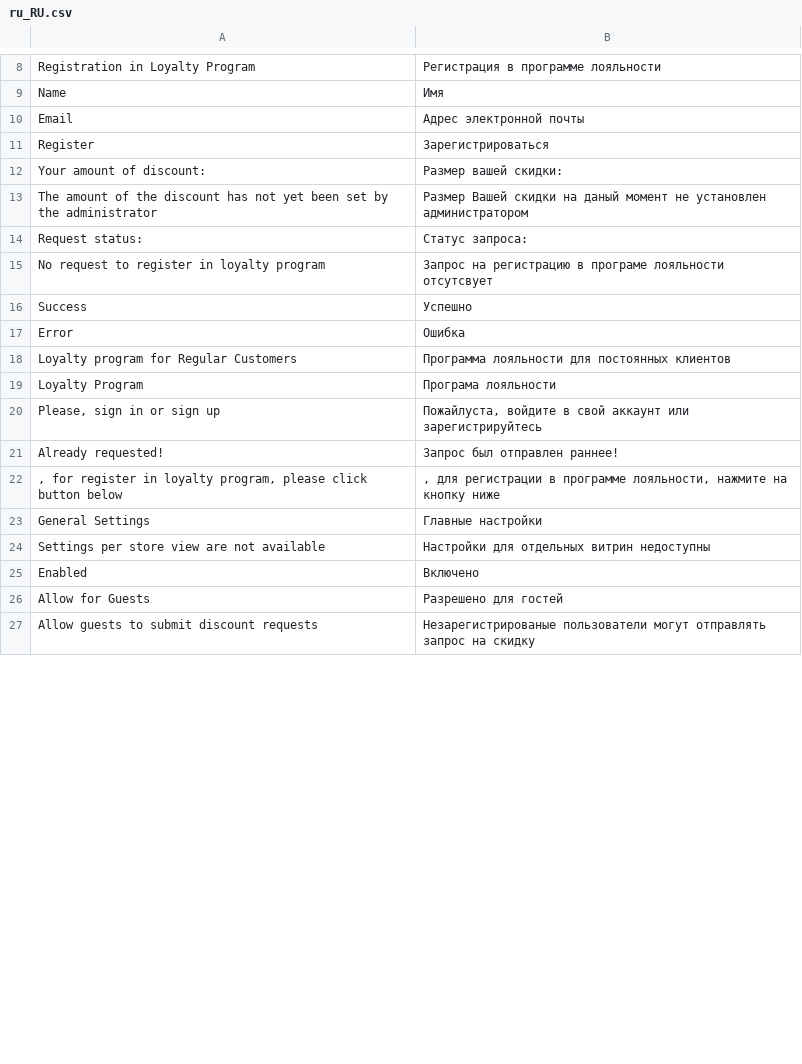
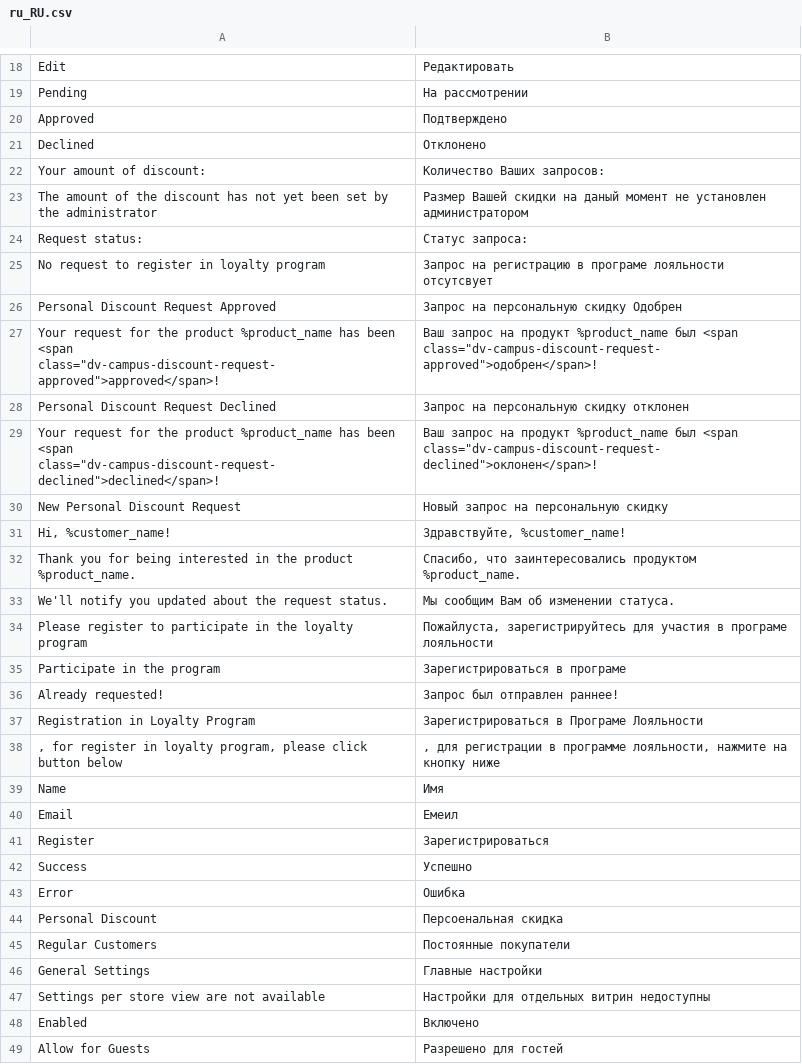
Before and after one commit to AlexeyBezpoyasny/test-dv-2021, a CSV file: app/code/OleksiiBezpoiasnyi/RegularCustomer/i18n/ru_RU.csv, drawn as a sheet; only a part is shown, gaps mark what is left out; the shorter side is filled out with more unchanged rows; removed rows and columns are numbered as before the commit, all else as after; the diff covers the shown part only; the diff names each change by its address in the sheet, - before the commit and + after, or states it on an @@ line.

Commit message:
#19 Emails: fix bugs (change configuration section visibility settings, changed send email counter only for approved and decline requests, used correctly phrases in translation files)

```diff
--- a/app/code/OleksiiBezpoiasnyi/RegularCustomer/i18n/ru_RU.csv
+++ b/app/code/OleksiiBezpoiasnyi/RegularCustomer/i18n/ru_RU.csv
-row 8: Registration in Loyalty Program | Регистрация в программе лояльности
-row 10: Email | Адрес электронной почты
+row 18: Edit | Редактировать
@@ row 36 moved to row 19: Pending @@
@@ row 37 moved to row 20: Approved @@
@@ row 38 moved to row 21: Declined @@
-B22: Размер вашей скидки:
+B22: Количество Ваших запросов:
+row 26: Personal Discount Request Approved | Запрос на персональную скидку Одобрен
+row 27: Your request for the product %product_name has been <span class="dv-campus-discount-request-approved">approved</span>! | Ваш запрос на продукт %product_name был <span class="dv-campus-discount-request-approved">одобрен</span>!
+row 28: Personal Discount Request Declined | Запрос на персональную скидку отклонен
+row 29: Your request for the product %product_name has been <span class="dv-campus-discount-request-declined">declined</span>! | Ваш запрос на продукт %product_name был <span class="dv-campus-discount-request-declined">оклонен</span>!
@@ row 53 moved to row 30: New Personal Discount Request @@
+row 31: Hi, %customer_name! | Здравствуйте, %customer_name!
+row 32: Thank you for being interested in the product %product_name. | Спасибо, что заинтересовались продуктом %product_name.
+row 33: We'll notify you updated about the request status. | Мы сообщим Вам об изменении статуса.
+row 34: Please register to participate in the loyalty program | Пожайлуста, зарегистрируйтесь для участия в програме лояльности
+row 35: Participate in the program | Зарегистрироваться в програме
@@ row 21 moved to row 36: Already requested! @@
+row 37: Registration in Loyalty Program | Зарегистрироваться в Програме Лояльности
@@ row 22 moved to row 38: , for register in loyalty program, pleas… @@
@@ row 9 moved to row 39: Name @@
+row 40: Email | Емеил
@@ row 11 moved to row 41: Register @@
-row 18: Loyalty program for Regular Customers | Программа лояльности для постоянных клиентов
@@ row 19 moved to row 71: Loyalty Program @@
-row 20: Please, sign in or sign up | Пожайлуста, войдите в свой аккаунт или зарегистрируйтесь
+row 44: Personal Discount | Персоенальная скидка
@@ row 28 moved to row 45: Regular Customers @@
```
Also changed, not shown: 17 added rows, 17 removed rows, 7 moved rows and 2 edited cells elsewhere in this file, app/code/OleksiiBezpoiasnyi/RegularCustomer/i18n/en_US.csv, 2 other files.
